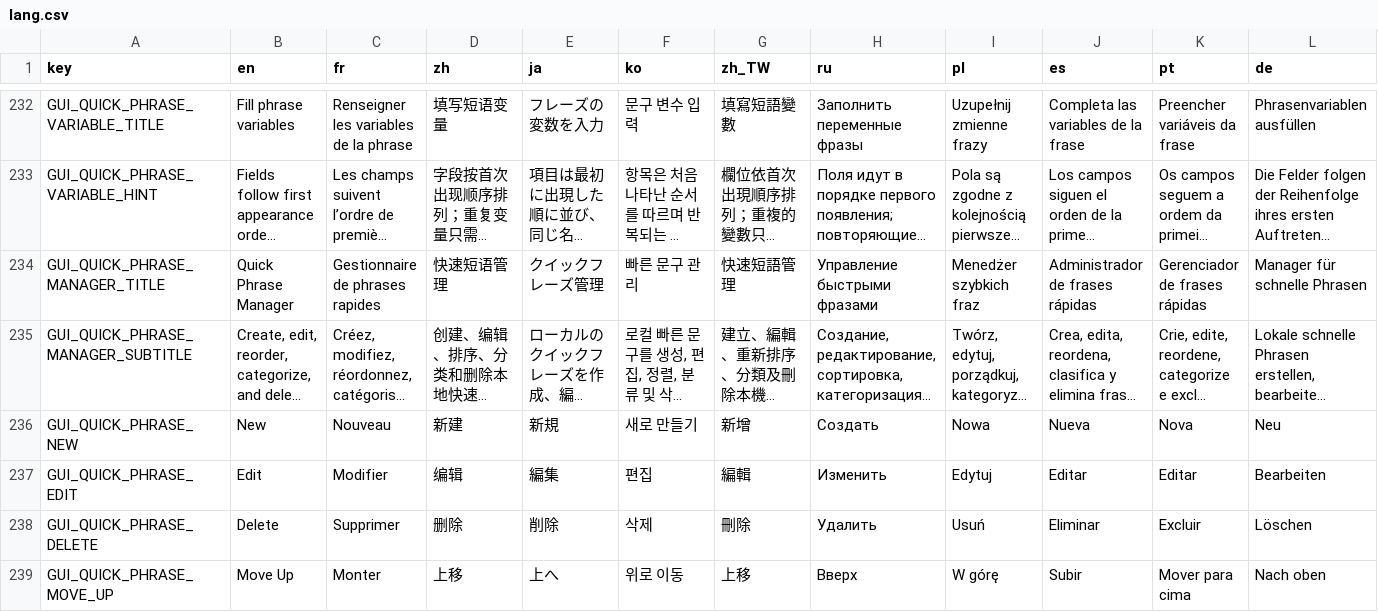
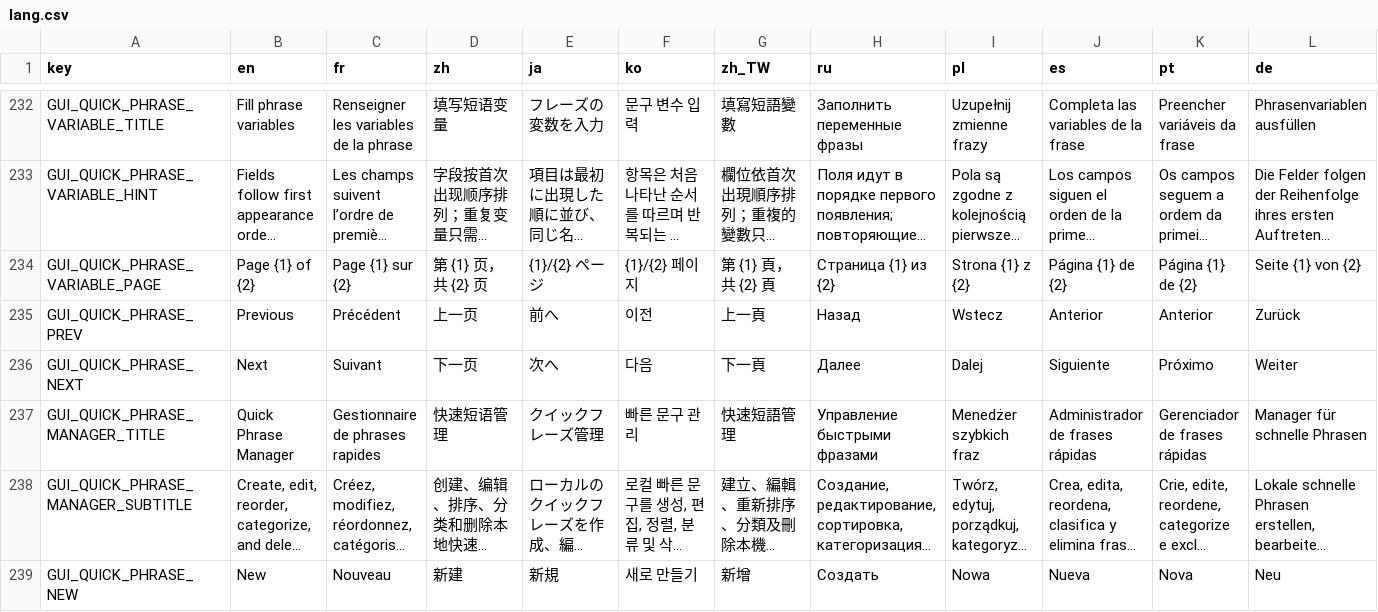
Before and after one commit to CYoJkoY/CapsLock-, a CSV file: lang.csv, drawn as a sheet; only a part is shown, gaps mark what is left out; the shorter side is filled out with more unchanged rows; long unchanged cells end in …; rows hold the shown columns only; the diff names each change by its address in the sheet, - before the commit and + after, or states it on an @@ line.

Commit message:
fix(ui): keep quick phrase variable dialog fully visible
The {{variable}} dialog for CapsLock+Shift+P could overflow the screen and
hide the lower fields when many variables were present.

- Compute the height budget in DIPs from MonitorGetWorkArea instead of
  mixing physical pixels (A_ScreenHeight) with DIP layout units, which
  previously grew the window past the screen edge at 125% scaling.
- Measure every label first and place rows using the tallest wrapped label
  per row, so multi-line names no longer overlap the next field.
- Start content below the separator so it cannot collide with the header.
- Pick the first layout tier that fits (edit height, row gap, preview).
- Fall back to pagination with evenly distributed rows when no tier fits;
  page state only toggles visibility, so typed values survive paging and
  are all collected on OK.
- Add localized page/previous/next strings to lang.csv.

```diff
--- a/lang.csv
+++ b/lang.csv
+row 234: GUI_QUICK_PHRASE_VARIABLE_PAGE | Page {1} of {2} | Page {1} sur {2} | 第 {1} 页，共 {2} 页 | {1}/{2} ページ | {1}/{2} 페이지 | 第 {1} 頁，共 {2} 頁 | Страница {1} из {2} | Strona {1} z {2} | Página {1} de {2} | Página {1} de {2} | Seite {1} von {2}
+row 235: GUI_QUICK_PHRASE_PREV | Previous | Précédent | 上一页 | 前へ | 이전 | 上一頁 | Назад | Wstecz | Anterior | Anterior | Zurück
+row 236: GUI_QUICK_PHRASE_NEXT | Next | Suivant | 下一页 | 次へ | 다음 | 下一頁 | Далее | Dalej | Siguiente | Próximo | Weiter
```
Also changed, not shown: 1 other file.
